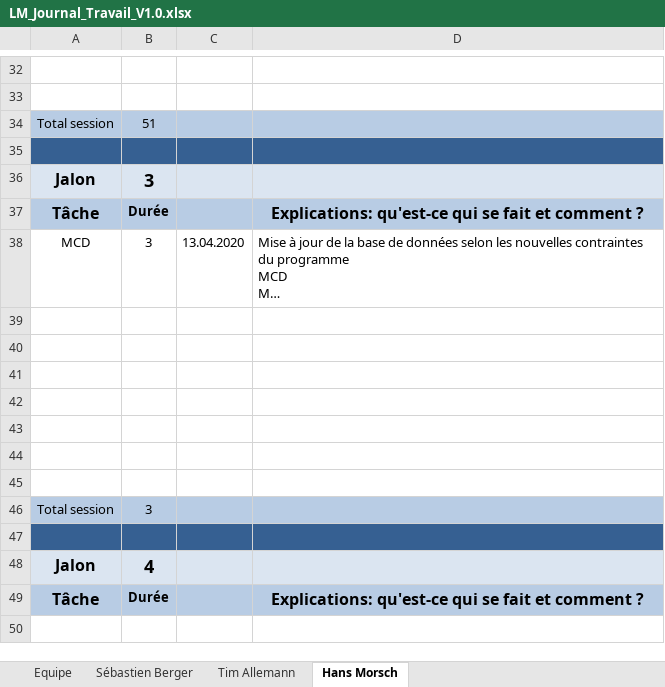
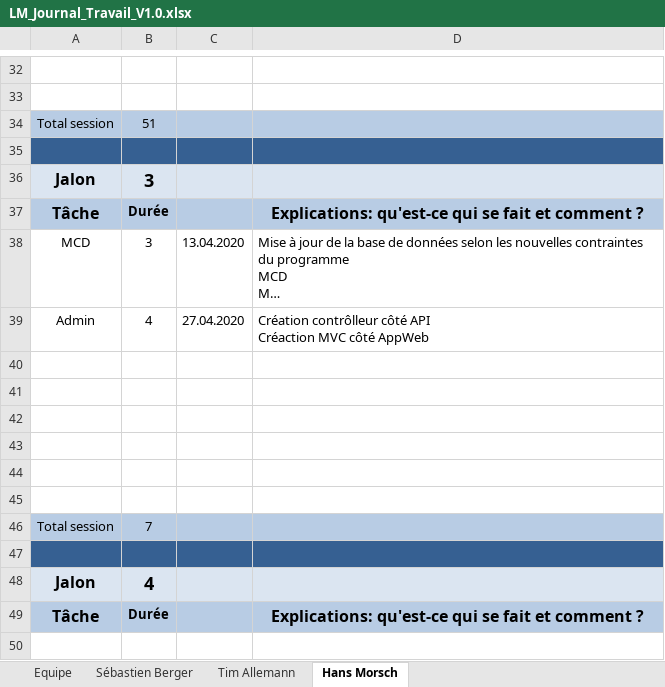
Before and after one commit to Zibeug/Love-Mirroring, an Excel workbook: LM_Journal_Travail_V1.0.xlsx, sheet Hans Morsch, drawn as a sheet; only a part is shown, gaps mark what is left out; long unchanged cells end in …; values as stored, in another font and other column widths than the file's, no borders; removed rows and columns are numbered as before the commit, all else as after; ↵ is a line break in a cell; the diff names each change by its address in the sheet, - before the commit and + after, or states it on an @@ line.

Commit message:
Journal HM

```diff
--- a/LM_Journal_Travail_V1.0.xlsx (sheet Hans Morsch)
+++ b/LM_Journal_Travail_V1.0.xlsx (sheet Hans Morsch)
+row 39: Admin | 4 | 27.04.2020 | Création contrôlleur côté API ↵ Créaction MVC côté AppWeb
-row 45: (empty)
-B46: 3
+B46: 7
```
